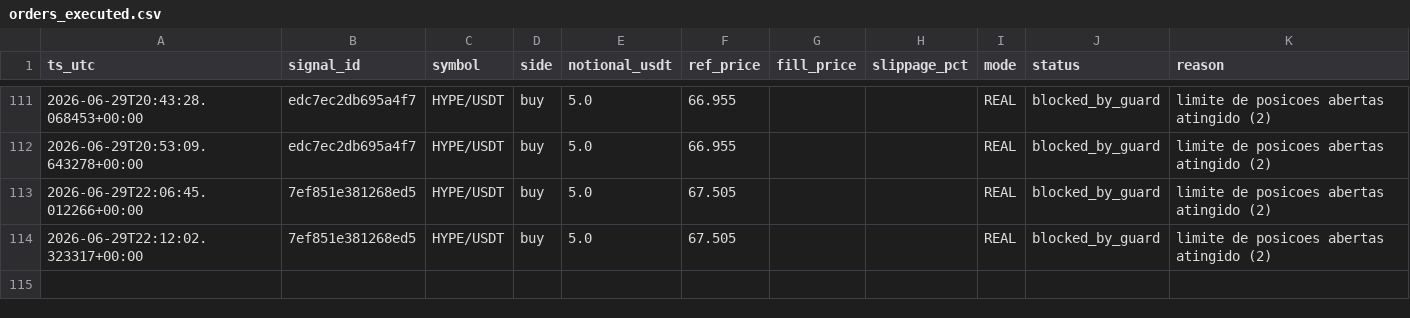
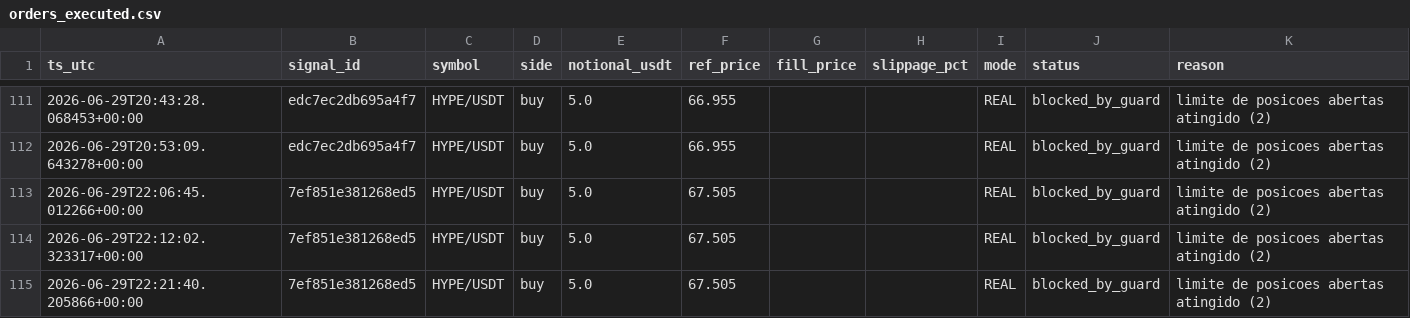
Before and after one commit to neliocastro/crypto-signal-bot, a CSV file: state/orders_executed.csv, drawn as a sheet; only a part is shown, gaps mark what is left out; the diff names each change by its address in the sheet, - before the commit and + after, or states it on an @@ line.

```diff
--- a/state/orders_executed.csv
+++ b/state/orders_executed.csv
+row 115: 2026-06-29T22:21:40.205866+00:00 | 7ef851e381268ed5 | HYPE/USDT | buy | 5.0 | 67.505 |  |  | REAL | blocked_by_guard | limite de posicoes abertas atingido (2)
```
Also changed, not shown: 2 other files.
